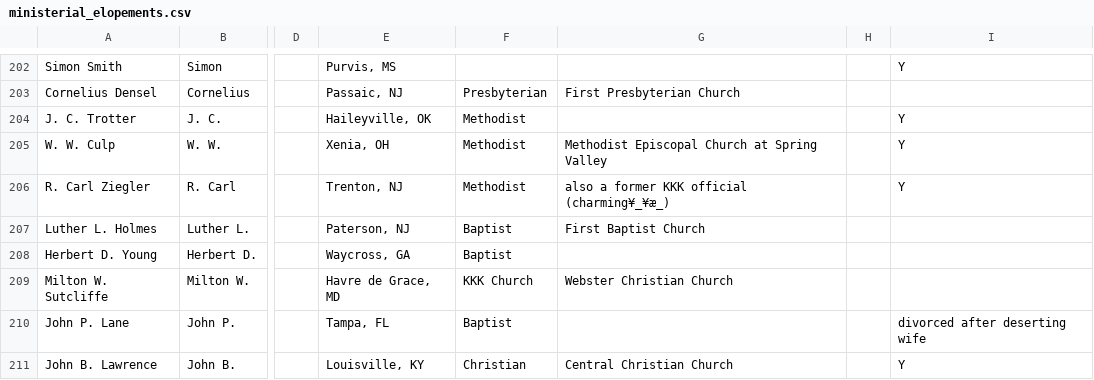
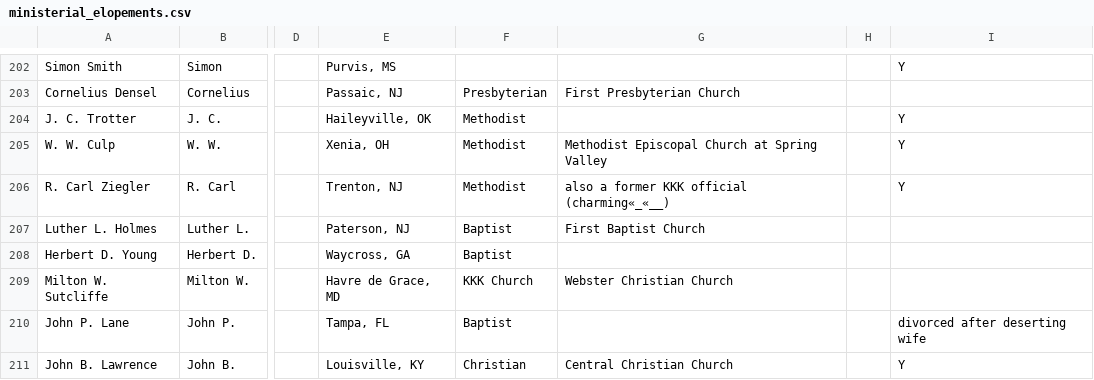
Before and after one commit to skrivulskaya/ministerial-elopements, a CSV file: ministerial_elopements.csv, drawn as a sheet; only a part is shown, gaps mark what is left out; the diff names each change by its address in the sheet, - before the commit and + after, or states it on an @@ line.

```diff
--- a/ministerial_elopements.csv
+++ b/ministerial_elopements.csv
-G206: also a former KKK official (charming¥_¥æ_)
+G206: also a former KKK official (charming«_«__)
```
